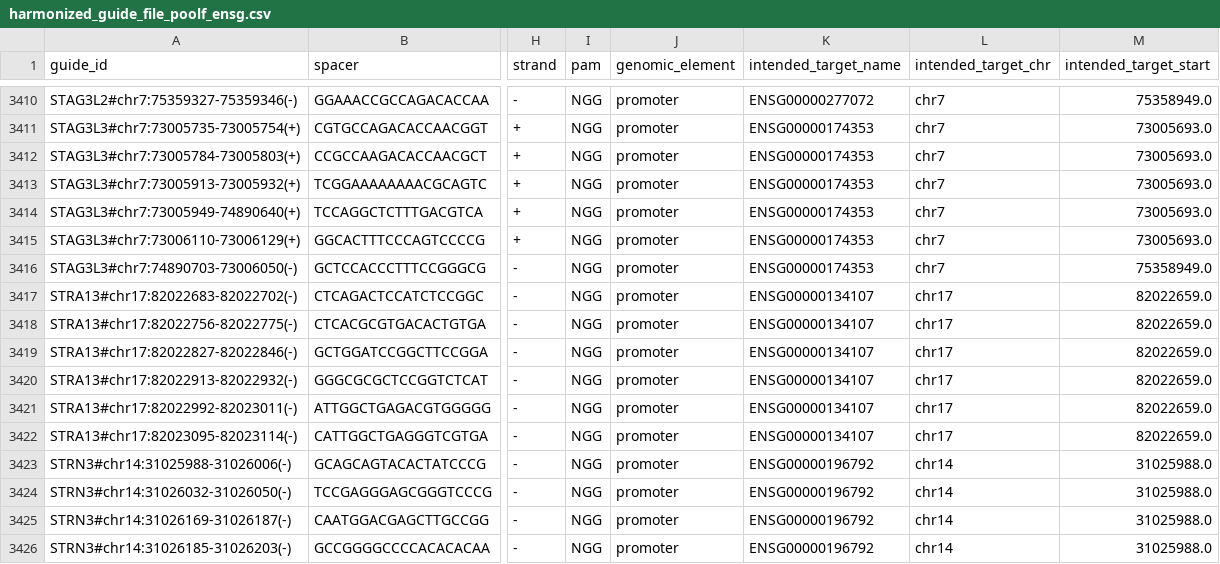
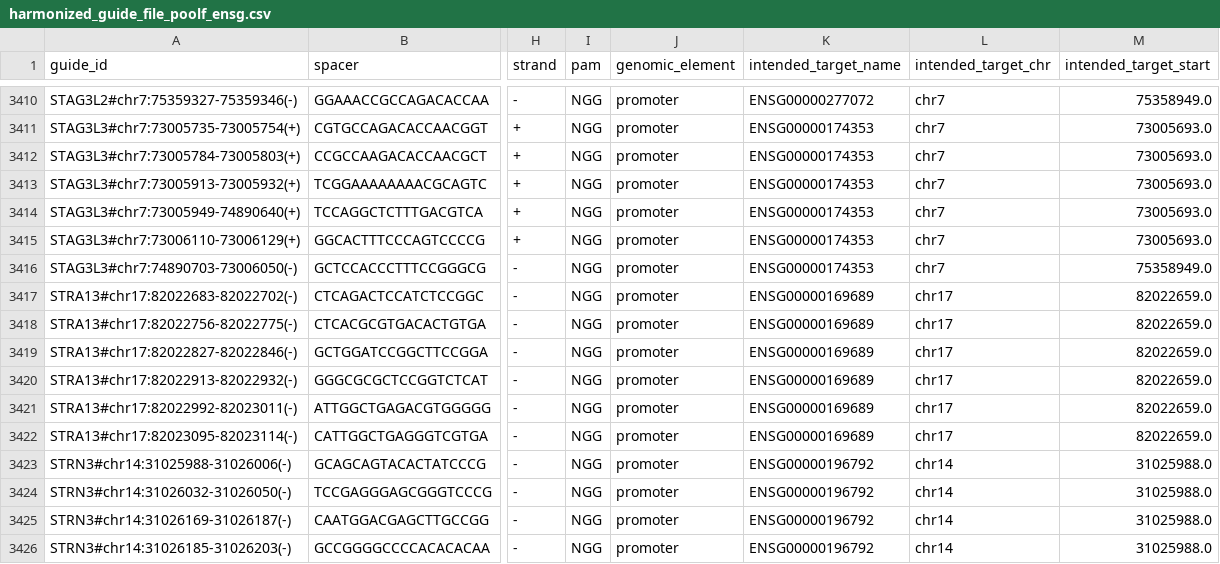
Before and after one commit to adamklie/tf_perturb_seq, a CSV file: ref/finalized_annotation_files/harmonized_guide_file_poolf_ensg.csv, drawn as a sheet; only a part is shown, gaps mark what is left out; the diff names each change by its address in the sheet, - before the commit and + after, or states it on an @@ line.

```diff
--- a/ref/finalized_annotation_files/harmonized_guide_file_poolf_ensg.csv
+++ b/ref/finalized_annotation_files/harmonized_guide_file_poolf_ensg.csv
-K3417:K3422 (intended_target_name): ENSG00000134107
+K3417:K3422 (intended_target_name): ENSG00000169689
```
Also changed, not shown: ref/finalized_annotation_files/harmonized_guide_file_poolf.csv, ref/finalized_annotation_files/harmonized_guide_file_poolf_ensg.tsv, 2 other files.
